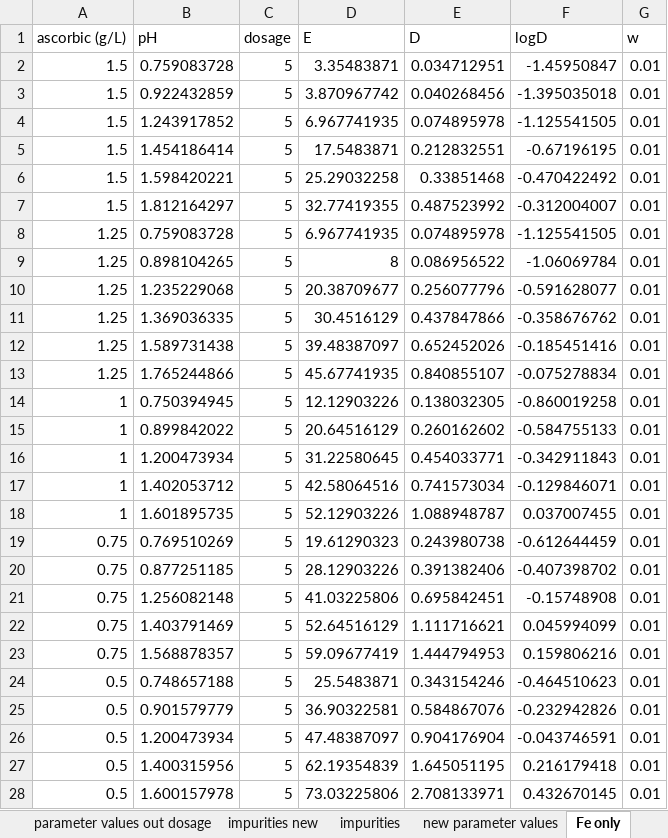
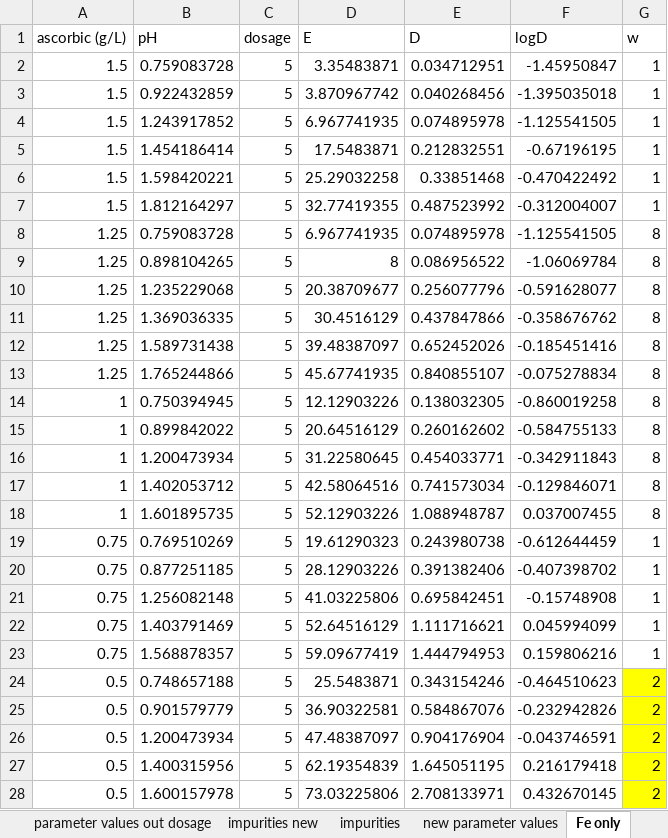
Before and after one commit to ArkoprabhoDasgupta/prommis, an Excel workbook: src/prommis/solvent_extraction/data for parmest.xlsx, sheet Fe only, drawn as a sheet; only a part is shown; values as stored, in another font and other column widths than the file's, no borders; the diff covers the shown part only; the diff names each change by its address in the sheet, - before the commit and + after, or states it on an @@ line.

```diff
--- a/src/prommis/solvent_extraction/data for parmest.xlsx (sheet Fe only)
+++ b/src/prommis/solvent_extraction/data for parmest.xlsx (sheet Fe only)
-G2:G7 (w): 0.01
+G2:G7 (w): 1
-G8:G18 (w): 0.01
+G8:G18 (w): 8
-G19:G23 (w): 0.01
+G19:G23 (w): 1
-G24:G28 (w): 0.01
+G24:G28 (w): 2
-G24:G28 fill: none
+G24:G28 fill: #FFFF00
```
Also changed, not shown: 13 added rows, 15 edited cells and cell formats elsewhere in this sheet, 7 other files.
